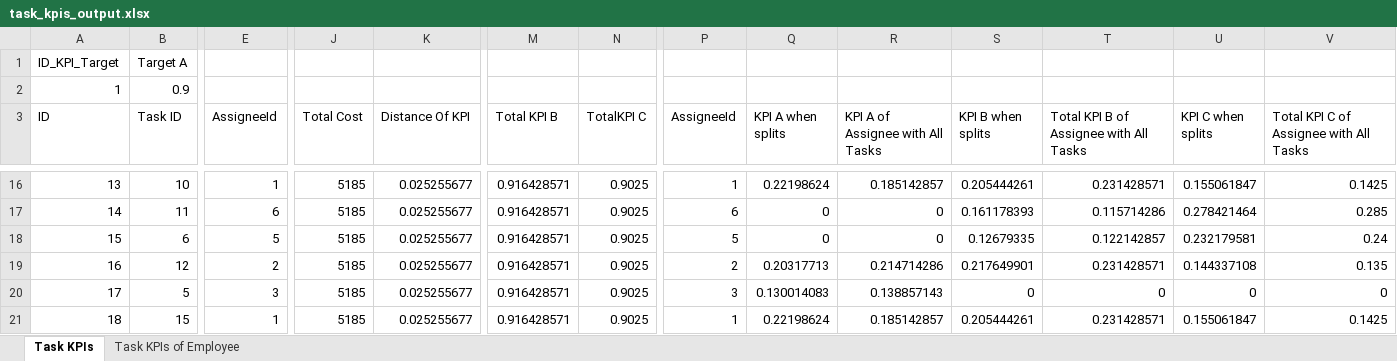
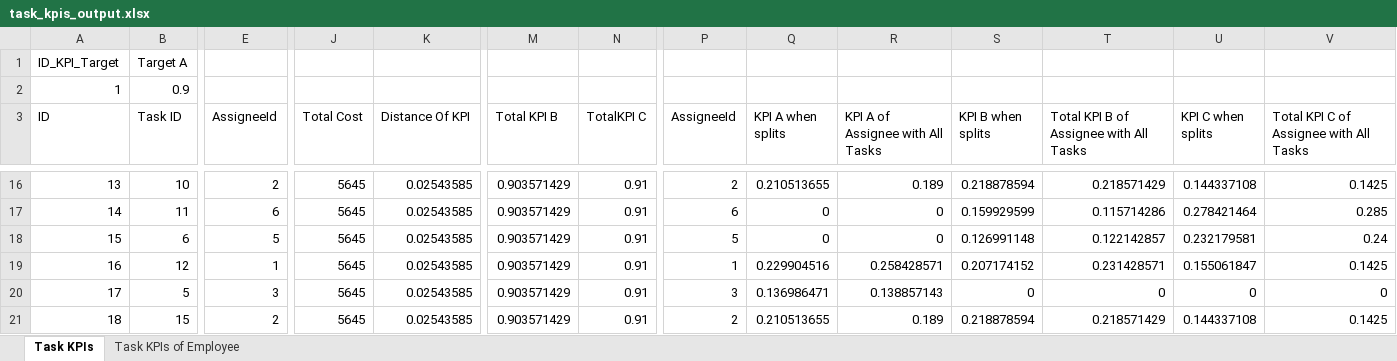
Before and after one commit to tiencm-vnist/datn-algorithm, an Excel workbook: output/task_kpis_output.xlsx, sheet Task KPIs, drawn as a sheet; only a part is shown, gaps mark what is left out; values as stored, in another font and other column widths than the file's, no borders; the diff covers the shown part only; the diff names each change by its address in the sheet, - before the commit and + after, or states it on an @@ line.

Commit message:
add data to calculate kpi in task

```diff
--- a/output/task_kpis_output.xlsx (sheet Task KPIs)
+++ b/output/task_kpis_output.xlsx (sheet Task KPIs)
-E16 (AssigneeId): 1
+E16 (AssigneeId): 2
-J16:J21 (Total Cost): 5185
+J16:J21 (Total Cost): 5645
-K16:K21 (Distance Of KPI): 0.025255677
+K16:K21 (Distance Of KPI): 0.02543585
-M16:M21 (Total KPI B): 0.916428571
+M16:M21 (Total KPI B): 0.903571429
-N16:N21 (TotalKPI C): 0.9025
+N16:N21 (TotalKPI C): 0.91
-P16 (AssigneeId): 1
+P16 (AssigneeId): 2
-Q16 (KPI A when splits): 0.22198624
+Q16 (KPI A when splits): 0.210513655
-R16 (KPI A of Assignee with All Tasks): 0.185142857
+R16 (KPI A of Assignee with All Tasks): 0.189
-S16 (KPI B when splits): 0.205444261
+S16 (KPI B when splits): 0.218878594
-T16: 0.231428571
+T16: 0.218571429
-U16 (KPI C when splits): 0.155061847
+U16 (KPI C when splits): 0.144337108
-S17 (KPI B when splits): 0.161178393
+S17 (KPI B when splits): 0.159929599
-S18 (KPI B when splits): 0.12679335
+S18 (KPI B when splits): 0.126991148
-E19 (AssigneeId): 2
+E19 (AssigneeId): 1
-P19 (AssigneeId): 2
+P19 (AssigneeId): 1
-Q19 (KPI A when splits): 0.20317713
+Q19 (KPI A when splits): 0.229904516
-R19 (KPI A of Assignee with All Tasks): 0.214714286
+R19 (KPI A of Assignee with All Tasks): 0.258428571
-S19 (KPI B when splits): 0.217649901
+S19 (KPI B when splits): 0.207174152
-U19 (KPI C when splits): 0.144337108
+U19 (KPI C when splits): 0.155061847
-V19: 0.135
+V19: 0.1425
-Q20 (KPI A when splits): 0.130014083
+Q20 (KPI A when splits): 0.136986471
-E21 (AssigneeId): 1
+E21 (AssigneeId): 2
-P21 (AssigneeId): 1
+P21 (AssigneeId): 2
-Q21 (KPI A when splits): 0.22198624
+Q21 (KPI A when splits): 0.210513655
-R21 (KPI A of Assignee with All Tasks): 0.185142857
+R21 (KPI A of Assignee with All Tasks): 0.189
-S21 (KPI B when splits): 0.205444261
+S21 (KPI B when splits): 0.218878594
-T21: 0.231428571
+T21: 0.218571429
-U21 (KPI C when splits): 0.155061847
+U21 (KPI C when splits): 0.144337108
```
Also changed, not shown: 107 edited cells elsewhere in this sheet, sheet Task KPIs of Employee, 8 other files.
